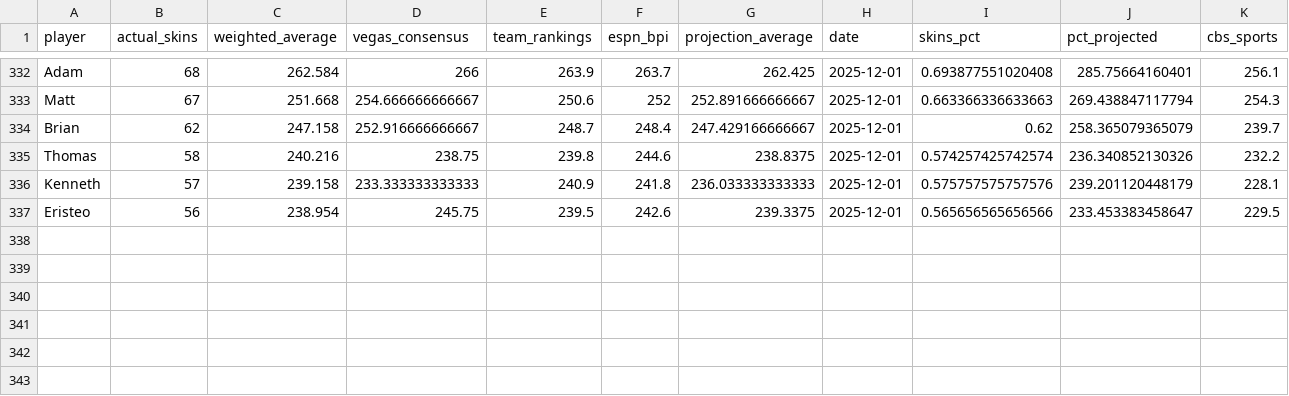
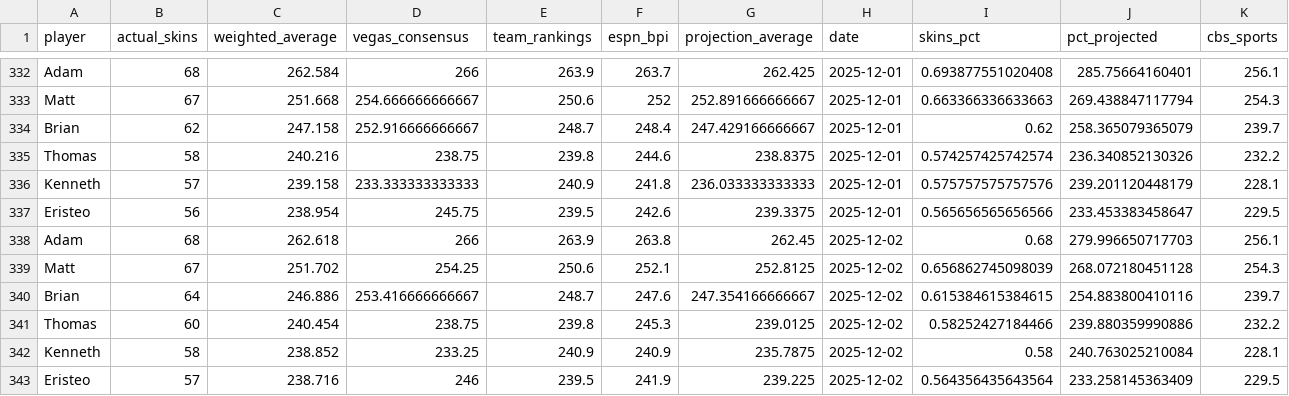
Before and after one commit to ejperez2/skins-standings, a CSV file: standings_history.csv, drawn as a sheet; only a part is shown, gaps mark what is left out; rows hold the shown columns only; the diff names each change by its address in the sheet, - before the commit and + after, or states it on an @@ line.

```diff
--- a/standings_history.csv
+++ b/standings_history.csv
+row 338: Adam | 68 | 262.618 | 266 | 263.9 | 263.8 | 262.45 | 2025-12-02 | 0.68 | 279.996650717703 | 256.1
+row 339: Matt | 67 | 251.702 | 254.25 | 250.6 | 252.1 | 252.8125 | 2025-12-02 | 0.656862745098039 | 268.072180451128 | 254.3
+row 340: Brian | 64 | 246.886 | 253.416666666667 | 248.7 | 247.6 | 247.354166666667 | 2025-12-02 | 0.615384615384615 | 254.883800410116 | 239.7
+row 341: Thomas | 60 | 240.454 | 238.75 | 239.8 | 245.3 | 239.0125 | 2025-12-02 | 0.58252427184466 | 239.880359990886 | 232.2
+row 342: Kenneth | 58 | 238.852 | 233.25 | 240.9 | 240.9 | 235.7875 | 2025-12-02 | 0.58 | 240.763025210084 | 228.1
+row 343: Eristeo | 57 | 238.716 | 246 | 239.5 | 241.9 | 239.225 | 2025-12-02 | 0.564356435643564 | 233.258145363409 | 229.5
```
Also changed, not shown: team_vegas_history.csv, 1 other file.
